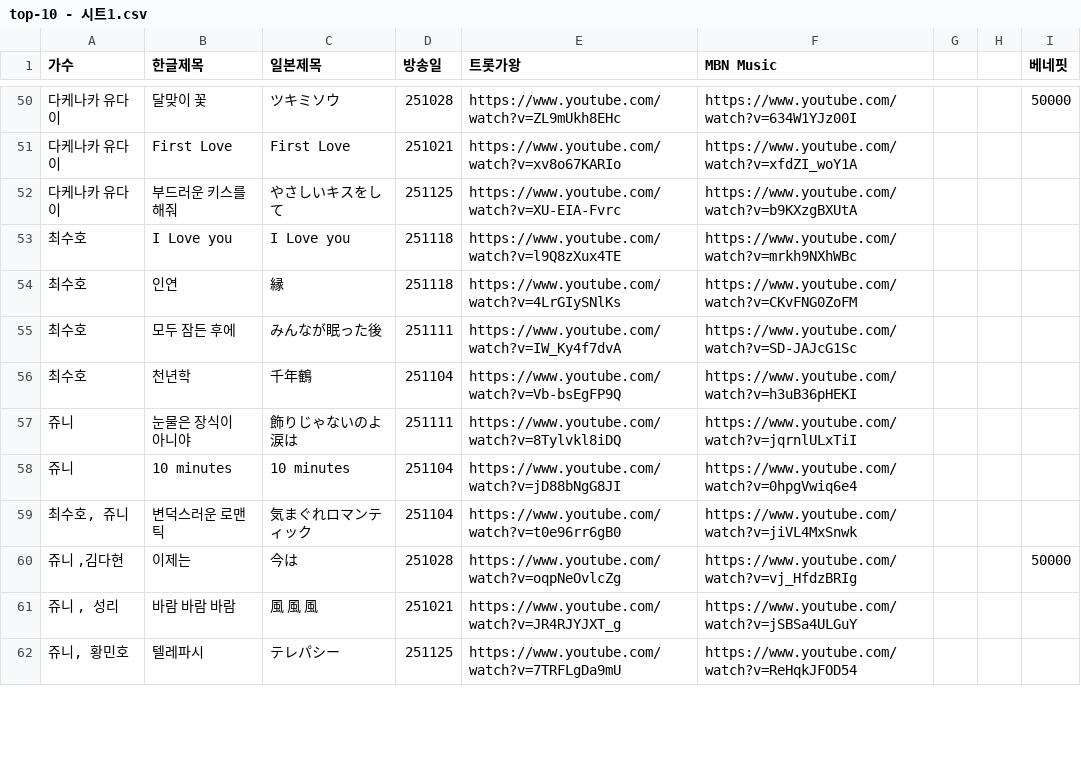
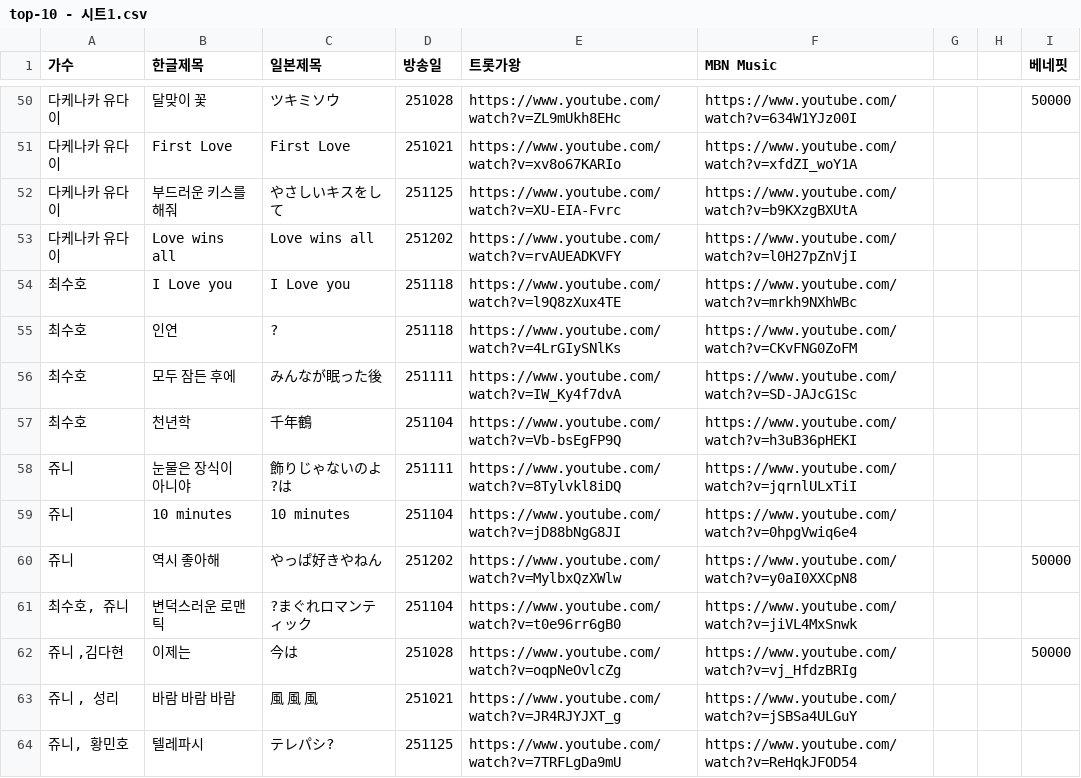
Before and after one commit to miracle380301/top10-showdown, a CSV file: top-10 - 시트1.csv, drawn as a sheet; only a part is shown, gaps mark what is left out; the diff covers the shown part only.

```diff
--- a/top-10 - 시트1.csv
+++ b/top-10 - 시트1.csv
@@ -52,11 +52,13 @@
 다케나카 유다이,부드러운 키스를 해줘,やさしいキスをして,251125,https://www.youtube.com/watch?v=XU-EIA-Fvrc,https://www.youtube.com/watch?v=b9KXzgBXUtA,,,
+다케나카 유다이,Love wins all,Love wins all,251202,https://www.youtube.com/watch?v=rvAUEADKVFY,https://www.youtube.com/watch?v=l0H27pZnVjI,,,
 최수호,I Love you ,I Love you ,251118,https://www.youtube.com/watch?v=l9Q8zXux4TE,https://www.youtube.com/watch?v=mrkh9NXhWBc,,,
-최수호,인연,縁,251118,https://www.youtube.com/watch?v=4LrGIySNlKs,https://www.youtube.com/watch?v=CKvFNG0ZoFM,,,
+최수호,인연,?,251118,https://www.youtube.com/watch?v=4LrGIySNlKs,https://www.youtube.com/watch?v=CKvFNG0ZoFM,,,
 최수호,모두 잠든 후에,みんなが眠った後,251111,https://www.youtube.com/watch?v=IW_Ky4f7dvA,https://www.youtube.com/watch?v=SD-JAJcG1Sc,,,
 최수호,천년학,千年鶴,251104,https://www.youtube.com/watch?v=Vb-bsEgFP9Q,https://www.youtube.com/watch?v=h3uB36pHEKI,,,
-쥬니,눈물은 장식이 아니야,飾りじゃないのよ涙は,251111,https://www.youtube.com/watch?v=8Tylvkl8iDQ,https://www.youtube.com/watch?v=jqrnlULxTiI,,,
+쥬니,눈물은 장식이 아니야,飾りじゃないのよ?は,251111,https://www.youtube.com/watch?v=8Tylvkl8iDQ,https://www.youtube.com/watch?v=jqrnlULxTiI,,,
 쥬니,10 minutes,10 minutes,251104,https://www.youtube.com/watch?v=jD88bNgG8JI,https://www.youtube.com/watch?v=0hpgVwiq6e4,,,
-"최수호, 쥬니",변덕스러운 로맨틱,気まぐれロマンティック,251104,https://www.youtube.com/watch?v=t0e96rr6gB0,https://www.youtube.com/watch?v=jiVL4MxSnwk,,,
+쥬니,역시 좋아해,やっぱ好きやねん,251202,https://www.youtube.com/watch?v=MylbxQzXWlw,https://www.youtube.com/watch?v=y0aI0XXCpN8,,,50000
+"최수호, 쥬니",변덕스러운 로맨틱,?まぐれロマンティック,251104,https://www.youtube.com/watch?v=t0e96rr6gB0,https://www.youtube.com/watch?v=jiVL4MxSnwk,,,
 "쥬니 ,김다현",이제는,今は,251028,https://www.youtube.com/watch?v=oqpNeOvlcZg,https://www.youtube.com/watch?v=vj_HfdzBRIg,,,50000
 "쥬니 , 성리",바람 바람 바람,風 風 風,251021,https://www.youtube.com/watch?v=JR4RJYJXT_g,https://www.youtube.com/watch?v=jSBSa4ULGuY,,,
-"쥬니, 황민호",텔레파시,テレパシー,251125,https://www.youtube.com/watch?v=7TRFLgDa9mU,https://www.youtube.com/watch?v=ReHqkJFOD54,,,
+"쥬니, 황민호",텔레파시,テレパシ?,251125,https://www.youtube.com/watch?v=7TRFLgDa9mU,https://www.youtube.com/watch?v=ReHqkJFOD54,,,
```
Also changed, not shown: 2 added rows and 25 edited cells elsewhere in this file, 1 other file.
